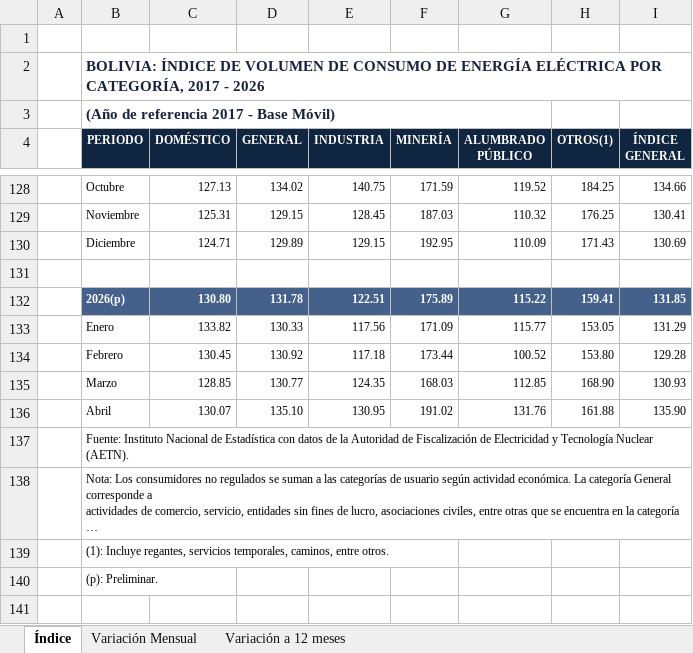
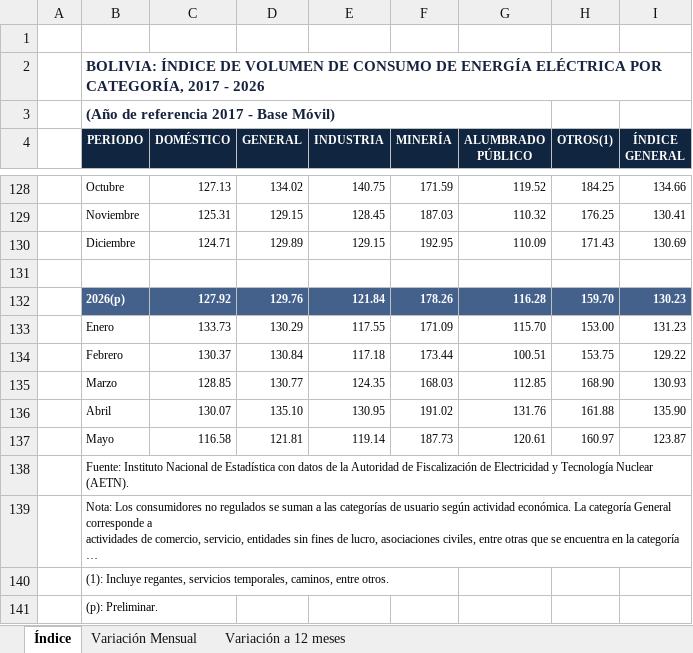
Before and after one commit to Centro-de-Estudios-POPULI/populi-actividad-economica, an Excel workbook: datos/indicadores_adelantados/energia/indice_consumo_energia_electrica_2017_2026.xlsx, sheet Índice, drawn as a sheet; only a part is shown, gaps mark what is left out; long unchanged cells end in …; values as stored, in another font and other column widths than the file's, no borders; charts and pictures not drawn; removed rows and columns are numbered as before the commit, all else as after; the diff names each change by its address in the sheet, - before the commit and + after, or states it on an @@ line.

```diff
--- a/datos/indicadores_adelantados/energia/indice_consumo_energia_electrica_2017_2026.xlsx (sheet Índice)
+++ b/datos/indicadores_adelantados/energia/indice_consumo_energia_electrica_2017_2026.xlsx (sheet Índice)
-row 132:  | 2026(p) | 130.80 | 131.78 | 122.51 | 175.89 | 115.22 | 159.41 | 131.85
-row 133:  | Enero | 133.82 | 130.33 | 117.56 | 171.09 | 115.77 | 153.05 | 131.29
-row 134:  | Febrero | 130.45 | 130.92 | 117.18 | 173.44 | 100.52 | 153.80 | 129.28
+row 132:  | 2026(p) | 127.92 | 129.76 | 121.84 | 178.26 | 116.28 | 159.70 | 130.23
+row 133:  | Enero | 133.73 | 130.29 | 117.55 | 171.09 | 115.70 | 153.00 | 131.23
+row 134:  | Febrero | 130.37 | 130.84 | 117.18 | 173.44 | 100.51 | 153.75 | 129.22
+row 137:  | Mayo | 116.58 | 121.81 | 119.14 | 187.73 | 120.61 | 160.97 | 123.87
```
Also changed, not shown: sheet Variación Mensual, sheet Variación a 12 meses, datos/indicadores_adelantados/construccion/numero_permisos_2008_2026.xlsx, datos/indicadores_adelantados/construccion/superficie_permisos_2008_2026.xlsx, 7 other files.
